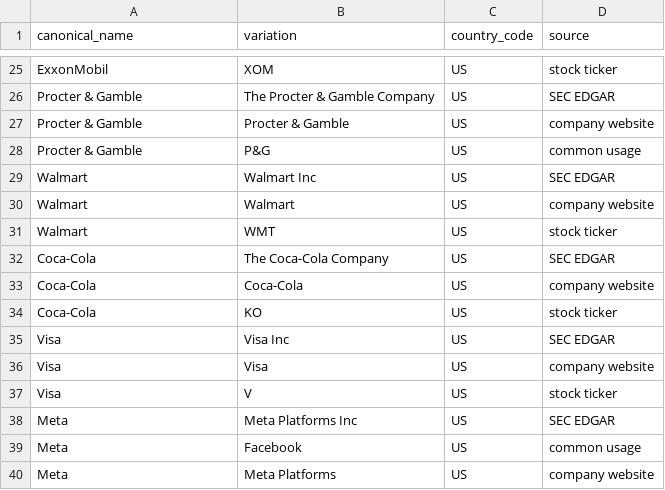
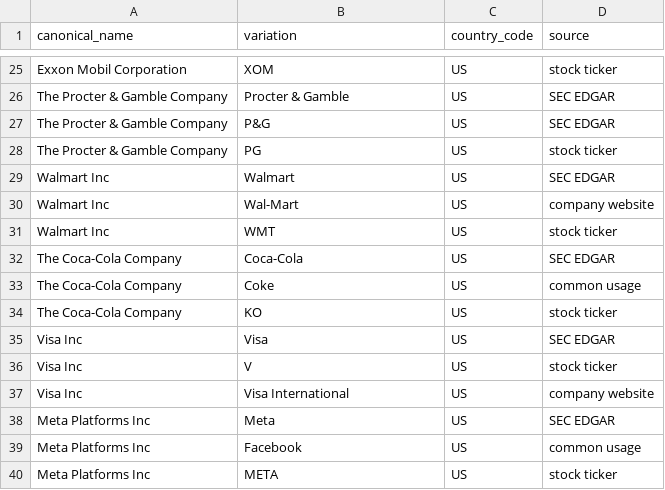
Before and after one commit to easonanalytica/company_name_matcher, a CSV file: data/US_001.csv, drawn as a sheet; only a part is shown, gaps mark what is left out; the diff covers the shown part only.

Commit message:
📝 clarify that canonical_name should be different from variation

```diff
--- a/data/US_001.csv
+++ b/data/US_001.csv
@@ -25,16 +25,16 @@ canonical_name,variation,country_code,source
-"ExxonMobil","XOM","US","stock ticker"
-"Procter & Gamble","The Procter & Gamble Company","US","SEC EDGAR"
-"Procter & Gamble","Procter & Gamble","US","company website"
-"Procter & Gamble","P&G","US","common usage"
-"Walmart","Walmart Inc","US","SEC EDGAR"
-"Walmart","Walmart","US","company website"
-"Walmart","WMT","US","stock ticker"
-"Coca-Cola","The Coca-Cola Company","US","SEC EDGAR"
-"Coca-Cola","Coca-Cola","US","company website"
-"Coca-Cola","KO","US","stock ticker"
-"Visa","Visa Inc","US","SEC EDGAR"
-"Visa","Visa","US","company website"
-"Visa","V","US","stock ticker"
-"Meta","Meta Platforms Inc","US","SEC EDGAR"
-"Meta","Facebook","US","common usage"
-"Meta","Meta Platforms","US","company website"
+"Exxon Mobil Corporation","XOM","US","stock ticker"
+"The Procter & Gamble Company","Procter & Gamble","US","SEC EDGAR"
+"The Procter & Gamble Company","P&G","US","SEC EDGAR"
+"The Procter & Gamble Company","PG","US","stock ticker"
+"Walmart Inc","Walmart","US","SEC EDGAR"
+"Walmart Inc","Wal-Mart","US","company website"
+"Walmart Inc","WMT","US","stock ticker"
+"The Coca-Cola Company","Coca-Cola","US","SEC EDGAR"
+"The Coca-Cola Company","Coke","US","common usage"
+"The Coca-Cola Company","KO","US","stock ticker"
+"Visa Inc","Visa","US","SEC EDGAR"
+"Visa Inc","V","US","stock ticker"
+"Visa Inc","Visa International","US","company website"
+"Meta Platforms Inc","Meta","US","SEC EDGAR"
+"Meta Platforms Inc","Facebook","US","common usage"
+"Meta Platforms Inc","META","US","stock ticker"
```
Also changed, not shown: 7 added rows, 7 removed rows and 22 edited cells elsewhere in this file, 1 other file.
